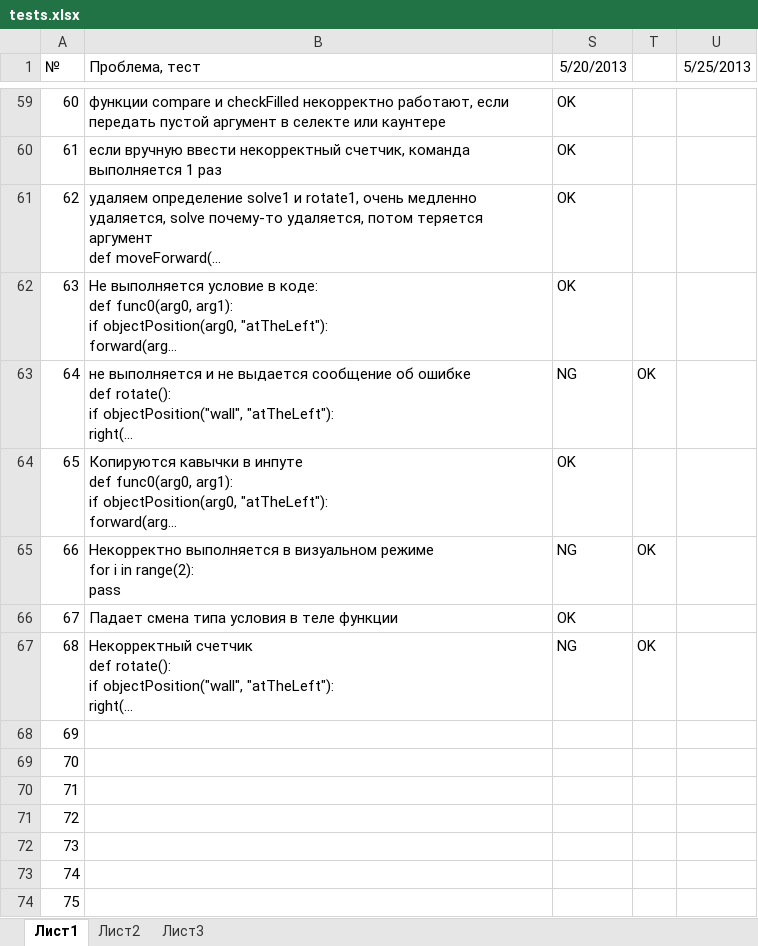
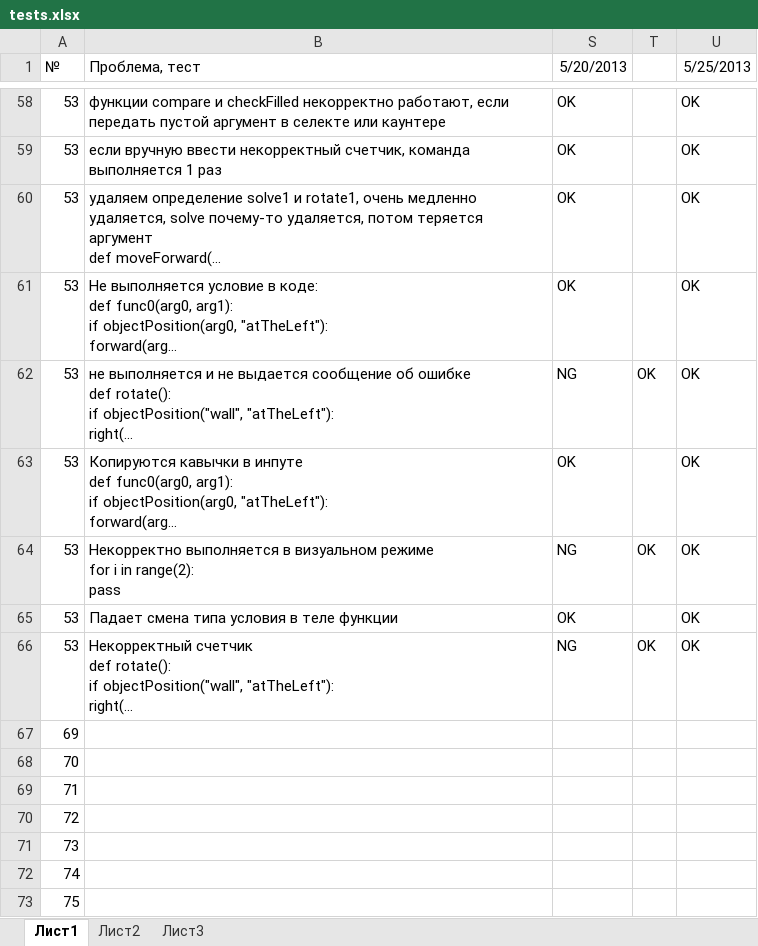
Before and after one commit to klenin/cats-junior, an Excel workbook: tests.xlsx, sheet Лист1, drawn as a sheet; only a part is shown, gaps mark what is left out; long unchanged cells end in …; values as stored, in another font and other column widths than the file's, no borders; conditional formats not drawn; addresses are those after the commit; the diff covers the shown part only; the diff names each change by its address in the sheet, - before the commit and + after, or states it on an @@ line.

```diff
--- a/tests.xlsx (sheet Лист1)
+++ b/tests.xlsx (sheet Лист1)
-A58 (№): 60
+A58 (№): 53
-U58:U66 (5/25/2013): (empty)
+U58:U66 (5/25/2013): OK
-A59 (№): 61
+A59 (№): 53
-A60 (№): 62
+A60 (№): 53
-A61 (№): 63
+A61 (№): 53
-A62 (№): 64
+A62 (№): 53
-A63 (№): 65
+A63 (№): 53
-A64 (№): 66
+A64 (№): 53
-A65 (№): 67
+A65 (№): 53
-A66 (№): 68
+A66 (№): 53
```
Also changed, not shown: 1 removed row and 30 edited cells elsewhere in this sheet.
